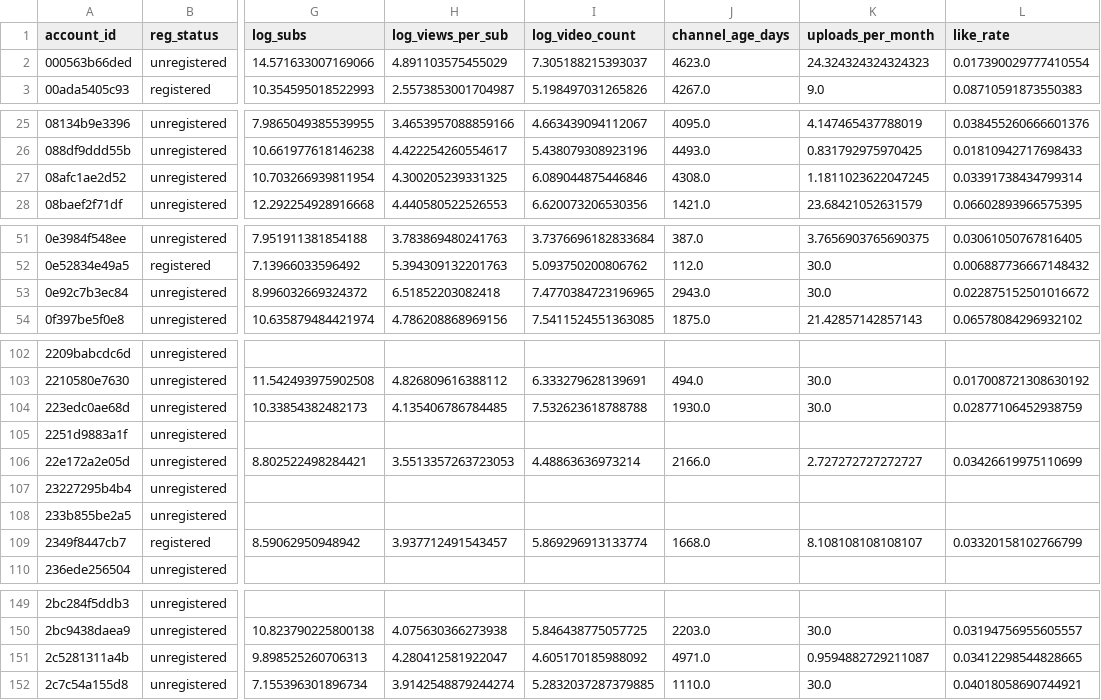
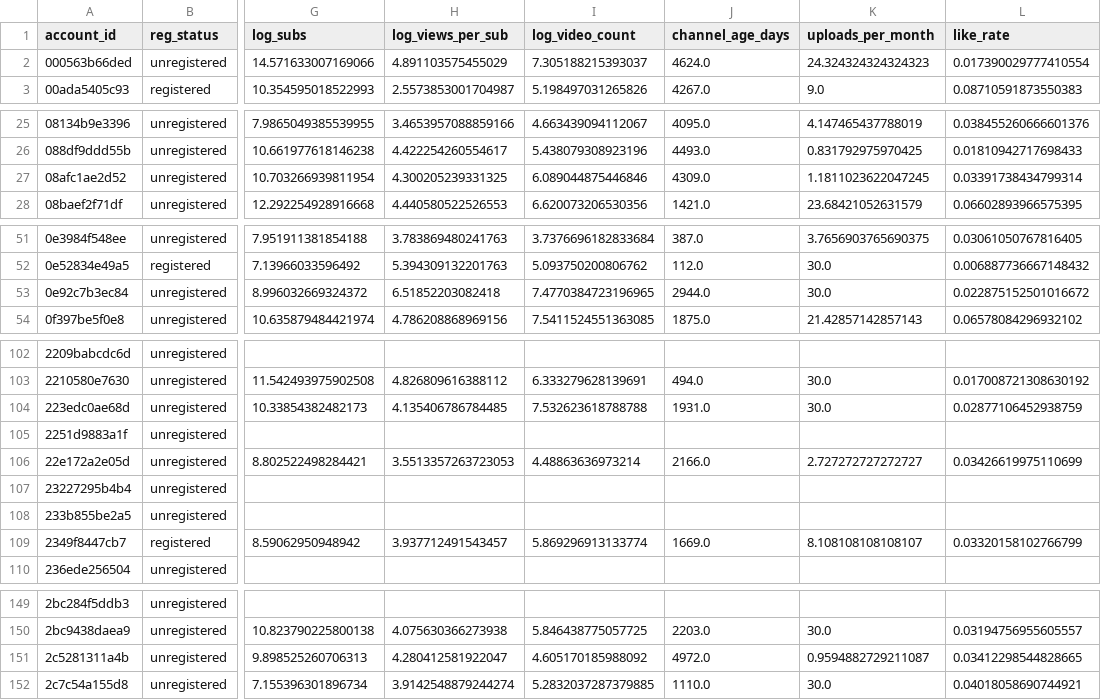
Before and after one commit to DeepStatistix/finfluencer-register-leakage, a CSV file: data/released/accounts.csv, drawn as a sheet; only a part is shown, gaps mark what is left out; the diff covers the shown part only; the diff names each change by its address in the sheet, - before the commit and + after, or states it on an @@ line.

```diff
--- a/data/released/accounts.csv
+++ b/data/released/accounts.csv
-J2 (channel_age_days): 4623.0
+J2 (channel_age_days): 4624.0
-J27 (channel_age_days): 4308.0
+J27 (channel_age_days): 4309.0
-J53 (channel_age_days): 2943.0
+J53 (channel_age_days): 2944.0
-J104 (channel_age_days): 1930.0
+J104 (channel_age_days): 1931.0
-J109 (channel_age_days): 1668.0
+J109 (channel_age_days): 1669.0
-J151 (channel_age_days): 4971.0
+J151 (channel_age_days): 4972.0
```
Also changed, not shown: 13 edited cells elsewhere in this file, 15 other files.
